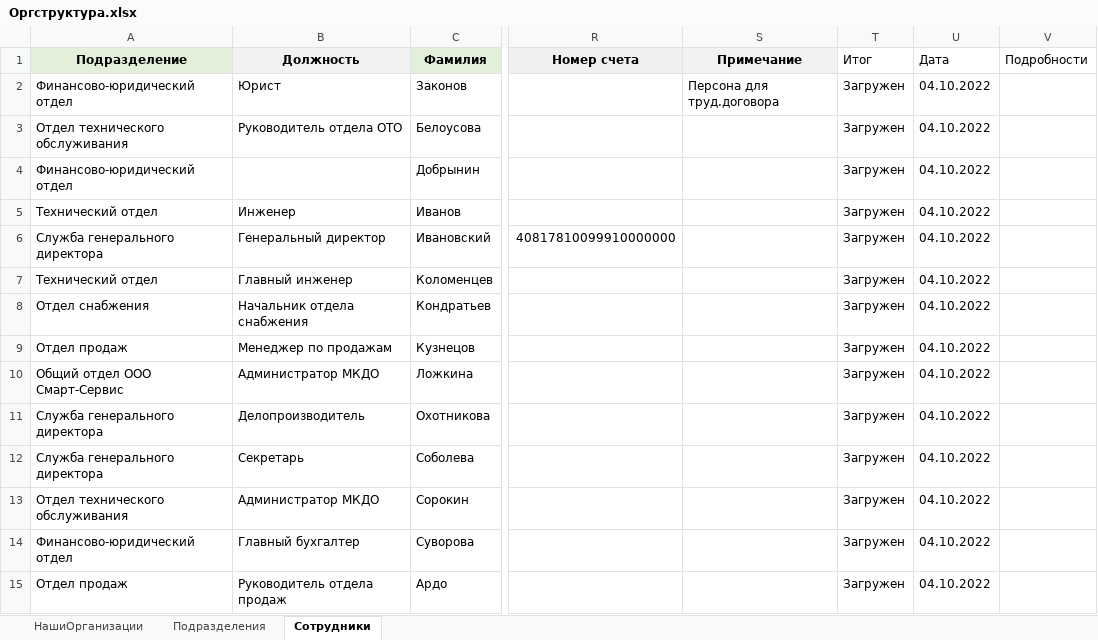
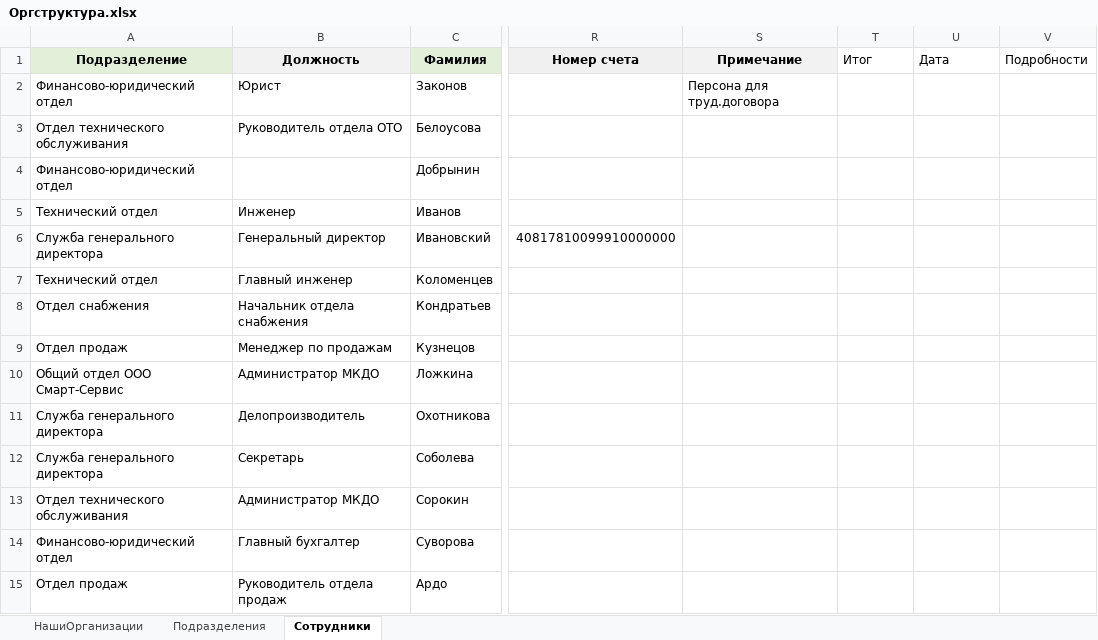
Before and after one commit to prokhor-spodobaev/rx-util-importdata-net-core_test1, an Excel workbook: Template/Example/Оргструктура.xlsx, sheet Сотрудники, drawn as a sheet; only a part is shown, gaps mark what is left out; values as stored, in another font and other column widths than the file's, no borders; the diff names each change by its address in the sheet, - before the commit and + after, or states it on an @@ line.

```diff
--- a/Template/Example/Оргструктура.xlsx (sheet Сотрудники)
+++ b/Template/Example/Оргструктура.xlsx (sheet Сотрудники)
-T2:T15 (Итог): Загружен
+T2:T15 (Итог): (empty)
-U2:U15 (Дата): 04.10.2022
+U2:U15 (Дата): (empty)
```
Also changed, not shown: sheet Подразделения, sheet НашиОрганизации.
